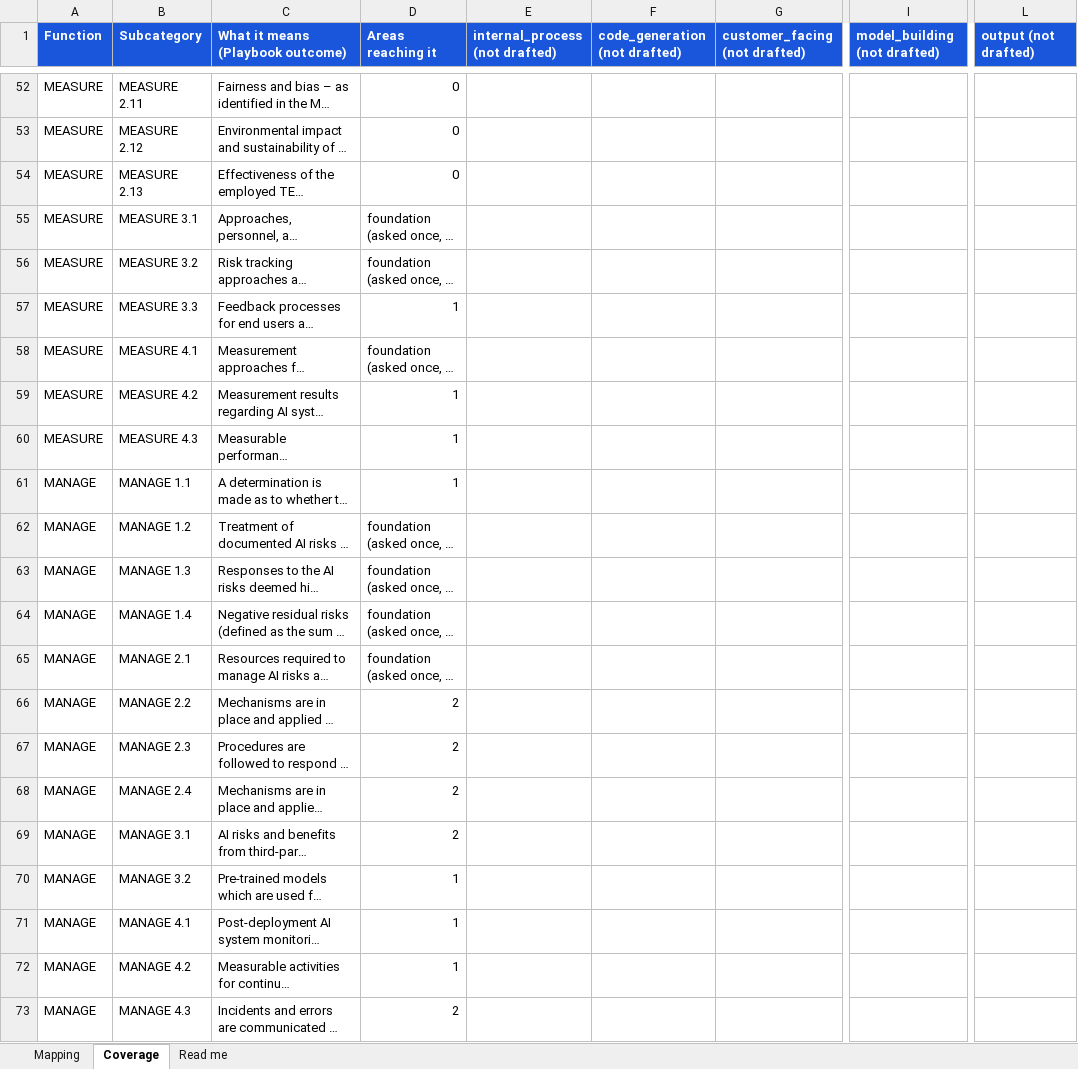
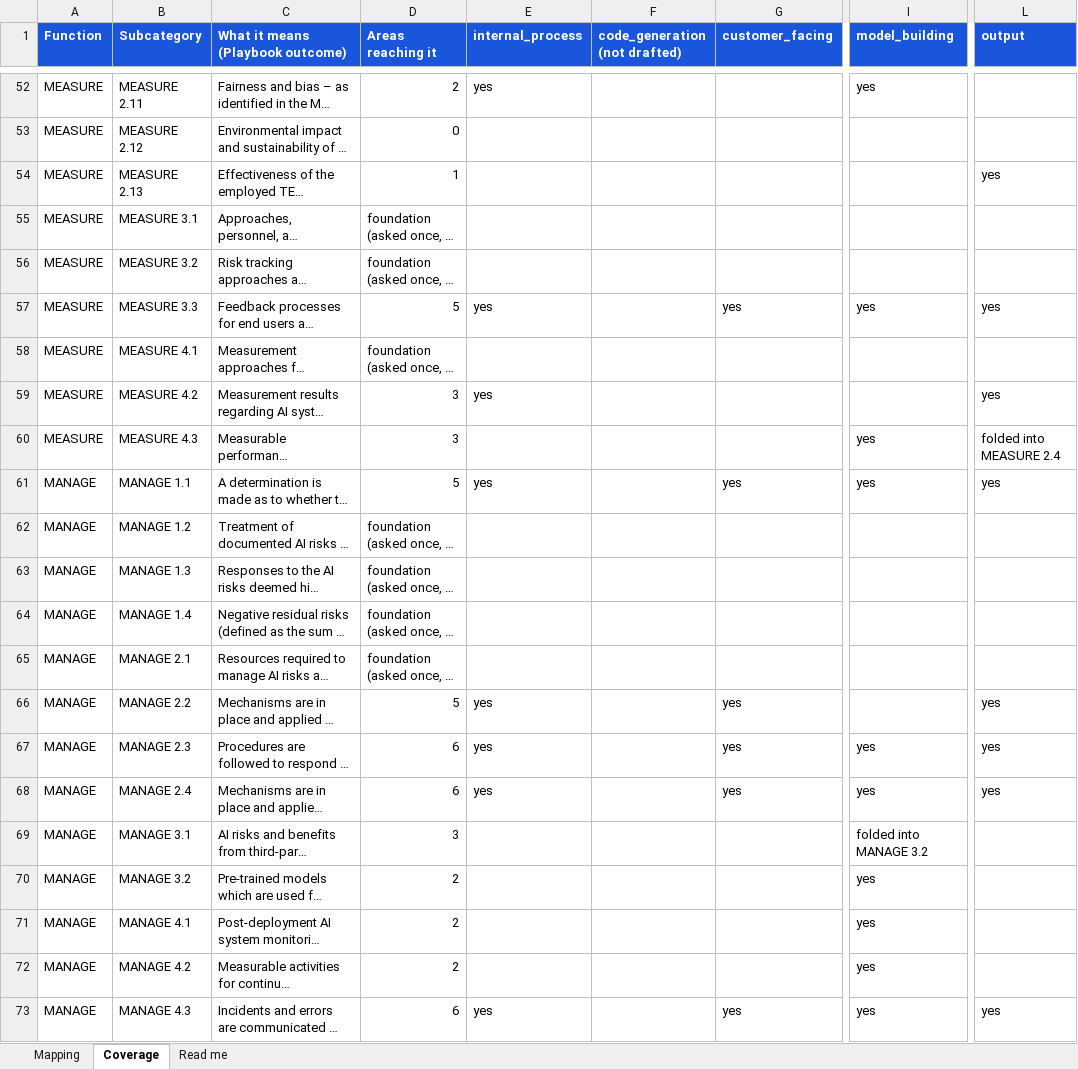
Before and after one commit to srilekha82/security-maturity-tool, an Excel workbook: data/ai/authoring/mapping.xlsx, sheet Coverage, drawn as a sheet; only a part is shown, gaps mark what is left out; long unchanged cells end in …; values as stored, in another font and other column widths than the file's, no borders; the diff covers the shown part only; the diff names each change by its address in the sheet, - before the commit and + after, or states it on an @@ line.

```diff
--- a/data/ai/authoring/mapping.xlsx (sheet Coverage)
+++ b/data/ai/authoring/mapping.xlsx (sheet Coverage)
-E1: internal_process (not drafted)
+E1: internal_process
-G1: customer_facing (not drafted)
+G1: customer_facing
-I1: model_building (not drafted)
+I1: model_building
-L1: output (not drafted)
+L1: output
-D52 (Areas reaching it): 0
+D52 (Areas reaching it): 2
-E52 (internal_process): (empty)
+E52 (internal_process): yes
-I52 (model_building): (empty)
+I52 (model_building): yes
-D54 (Areas reaching it): 0
+D54 (Areas reaching it): 1
-L54 (output): (empty)
+L54 (output): yes
-D57 (Areas reaching it): 1
+D57 (Areas reaching it): 5
-E57 (internal_process): (empty)
+E57 (internal_process): yes
-G57 (customer_facing): (empty)
+G57 (customer_facing): yes
-I57 (model_building): (empty)
+I57 (model_building): yes
-L57 (output): (empty)
+L57 (output): yes
-D59:D60 (Areas reaching it): 1
+D59:D60 (Areas reaching it): 3
-E59 (internal_process): (empty)
+E59 (internal_process): yes
-L59 (output): (empty)
+L59 (output): yes
-I60:I61 (model_building): (empty)
+I60:I61 (model_building): yes
-L60 (output): (empty)
+L60 (output): folded into MEASURE 2.4
-D61 (Areas reaching it): 1
+D61 (Areas reaching it): 5
-E61 (internal_process): (empty)
+E61 (internal_process): yes
-G61 (customer_facing): (empty)
+G61 (customer_facing): yes
-L61 (output): (empty)
+L61 (output): yes
-D66 (Areas reaching it): 2
+D66 (Areas reaching it): 5
-E66:E68 (internal_process): (empty)
+E66:E68 (internal_process): yes
-G66:G68 (customer_facing): (empty)
+G66:G68 (customer_facing): yes
-L66:L68 (output): (empty)
+L66:L68 (output): yes
-D67:D68 (Areas reaching it): 2
+D67:D68 (Areas reaching it): 6
-I67:I68 (model_building): (empty)
+I67:I68 (model_building): yes
-D69 (Areas reaching it): 2
+D69 (Areas reaching it): 3
-I69 (model_building): (empty)
+I69 (model_building): folded into MANAGE 3.2
-D70:D72 (Areas reaching it): 1
+D70:D72 (Areas reaching it): 2
-I70:I73 (model_building): (empty)
+I70:I73 (model_building): yes
-D73 (Areas reaching it): 2
+D73 (Areas reaching it): 6
-E73 (internal_process): (empty)
+E73 (internal_process): yes
-G73 (customer_facing): (empty)
+G73 (customer_facing): yes
-L73 (output): (empty)
+L73 (output): yes
```
Also changed, not shown: 83 edited cells elsewhere in this sheet, sheet Mapping, 6 other files.
